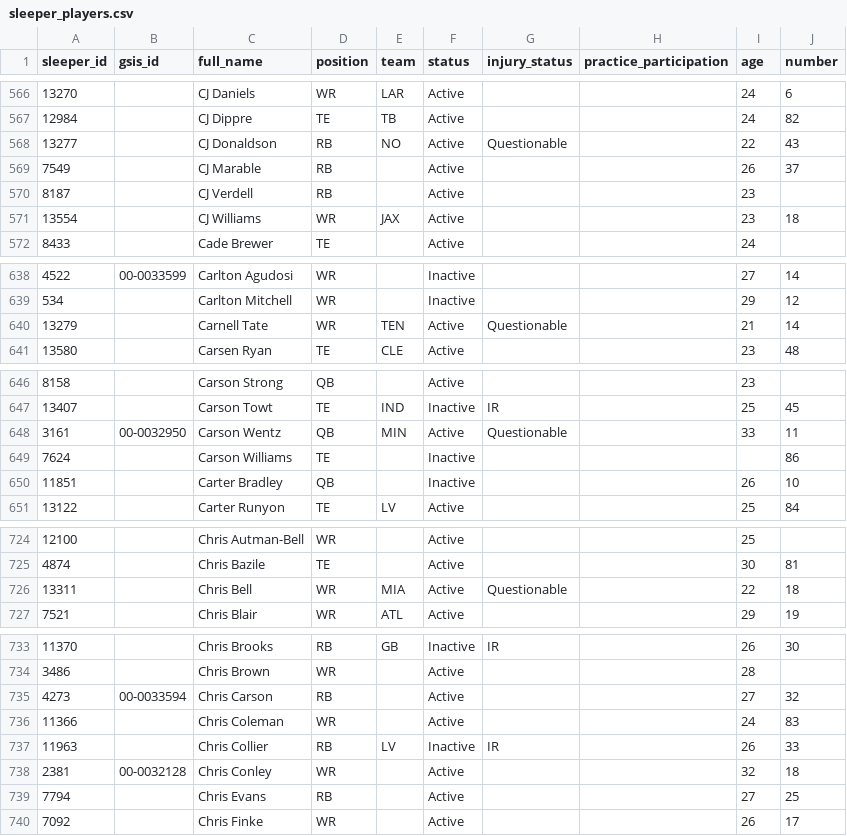
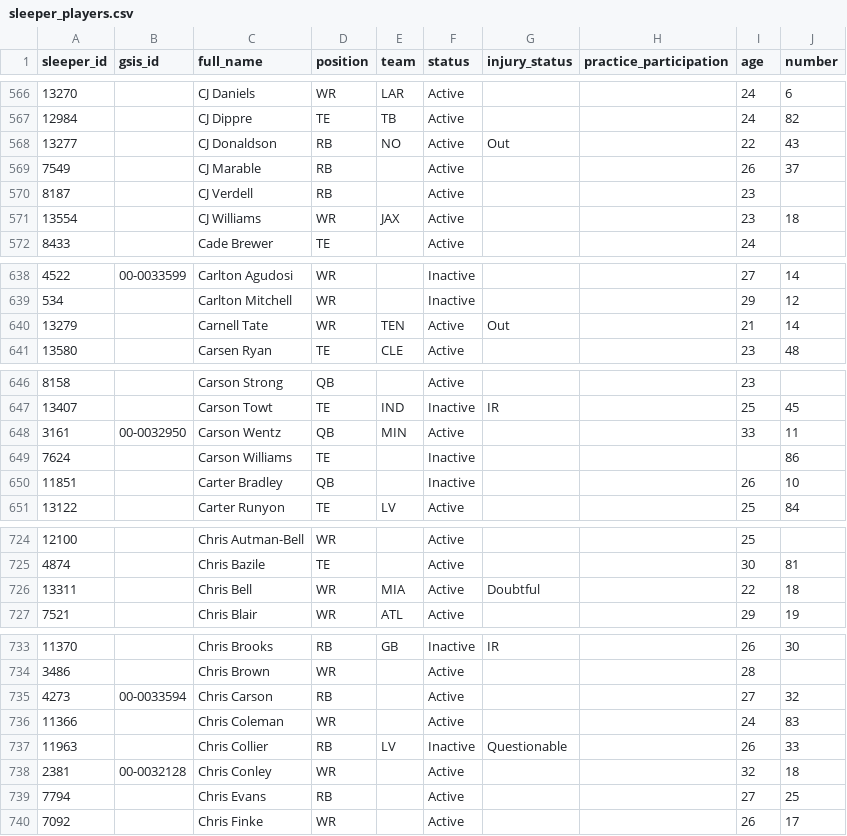
Before and after one commit to bbrennan29-crypto/sports, a CSV file: data/sleeper_players.csv, drawn as a sheet; only a part is shown, gaps mark what is left out; the diff covers the shown part only; the diff names each change by its address in the sheet, - before the commit and + after, or states it on an @@ line.

```diff
--- a/data/sleeper_players.csv
+++ b/data/sleeper_players.csv
-G568 (injury_status): Questionable
+G568 (injury_status): Out
-G640 (injury_status): Questionable
+G640 (injury_status): Out
-G648 (injury_status): Questionable
+G648 (injury_status): (empty)
-G726 (injury_status): Questionable
+G726 (injury_status): Doubtful
-G737 (injury_status): IR
+G737 (injury_status): Questionable
```
Also changed, not shown: 42 edited cells elsewhere in this file, 1 other file.
